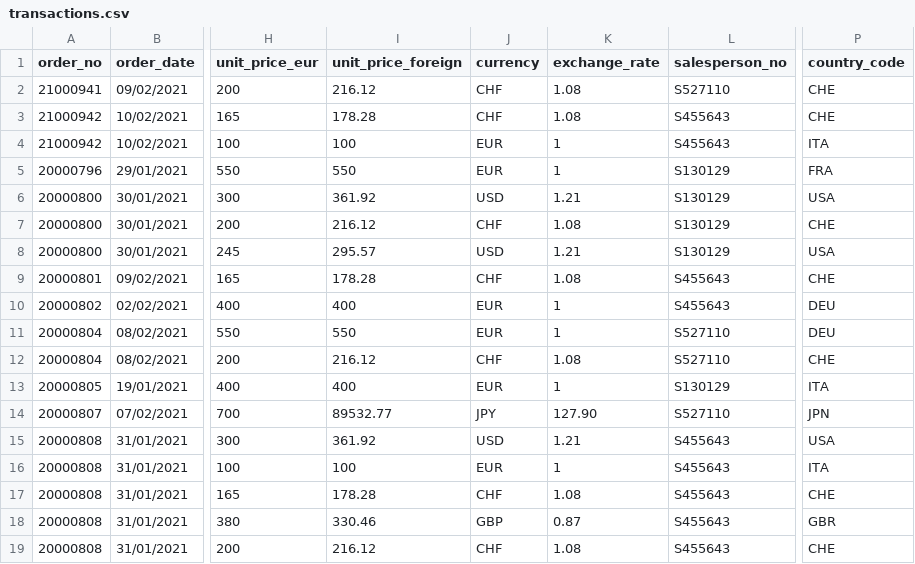
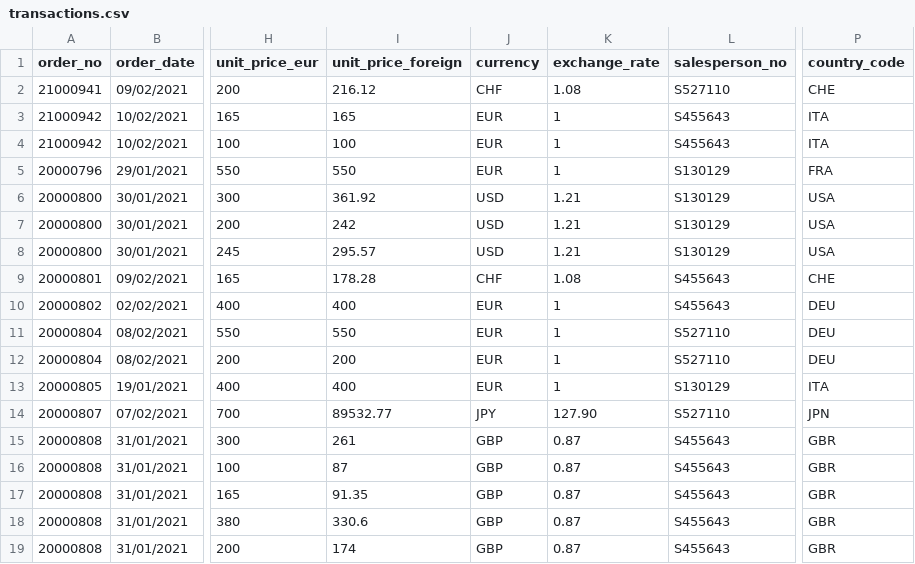
Before and after one commit to apace-hfarm/training, a CSV file: examples/transactions.csv, drawn as a sheet; only a part is shown, gaps mark what is left out; the diff names each change by its address in the sheet, - before the commit and + after, or states it on an @@ line.

Commit message:
Feature enhanced project
Add enhanced feature to read CSV file, split and store in different tables

```diff
--- a/examples/transactions.csv
+++ b/examples/transactions.csv
-I3 (unit_price_foreign): 178.28
+I3 (unit_price_foreign): 165
-J3 (currency): CHF
+J3 (currency): EUR
-K3 (exchange_rate): 1.08
+K3 (exchange_rate): 1
-P3 (country_code): CHE
+P3 (country_code): ITA
-I7 (unit_price_foreign): 216.12
+I7 (unit_price_foreign): 242
-J7 (currency): CHF
+J7 (currency): USD
-K7 (exchange_rate): 1.08
+K7 (exchange_rate): 1.21
-P7 (country_code): CHE
+P7 (country_code): USA
-I12 (unit_price_foreign): 216.12
+I12 (unit_price_foreign): 200
-J12 (currency): CHF
+J12 (currency): EUR
-K12 (exchange_rate): 1.08
+K12 (exchange_rate): 1
-P12 (country_code): CHE
+P12 (country_code): DEU
-I15 (unit_price_foreign): 361.92
+I15 (unit_price_foreign): 261
-J15 (currency): USD
+J15 (currency): GBP
-K15 (exchange_rate): 1.21
+K15 (exchange_rate): 0.87
-P15 (country_code): USA
+P15 (country_code): GBR
-I16 (unit_price_foreign): 100
+I16 (unit_price_foreign): 87
-J16 (currency): EUR
+J16 (currency): GBP
-K16 (exchange_rate): 1
+K16 (exchange_rate): 0.87
-P16 (country_code): ITA
+P16 (country_code): GBR
-I17 (unit_price_foreign): 178.28
+I17 (unit_price_foreign): 91.35
-J17 (currency): CHF
+J17 (currency): GBP
-K17 (exchange_rate): 1.08
+K17 (exchange_rate): 0.87
-P17 (country_code): CHE
+P17 (country_code): GBR
-I18 (unit_price_foreign): 330.46
+I18 (unit_price_foreign): 330.6
-I19 (unit_price_foreign): 216.12
+I19 (unit_price_foreign): 174
-J19 (currency): CHF
+J19 (currency): GBP
-K19 (exchange_rate): 1.08
+K19 (exchange_rate): 0.87
-P19 (country_code): CHE
+P19 (country_code): GBR
```
Also changed, not shown: 4 other files.
